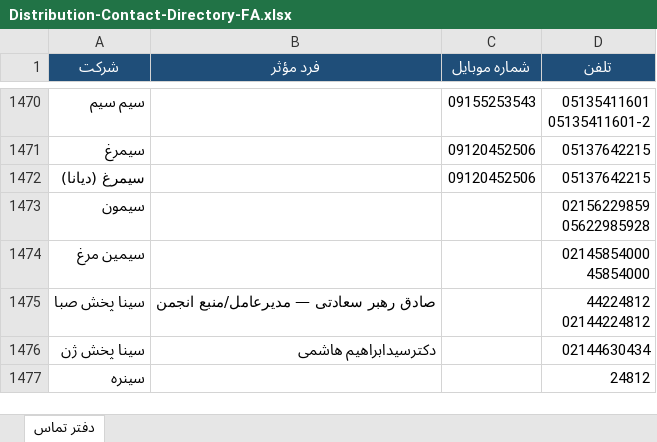
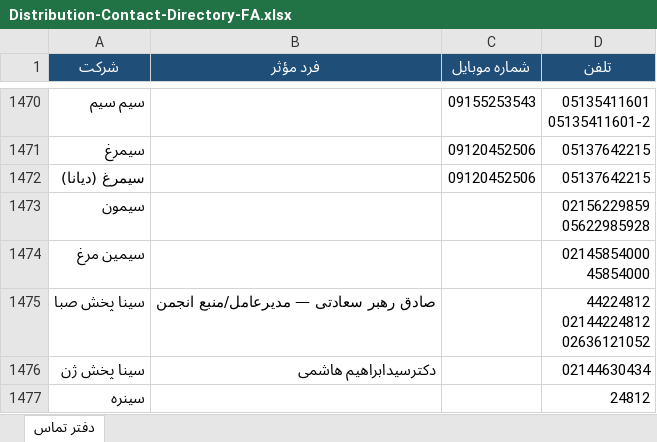
Before and after one commit to rjabrisham-cell/HomeDesign, an Excel workbook: artifacts/Distribution-Contact-Directory-FA.xlsx, sheet دفتر تماس, drawn as a sheet; only a part is shown, gaps mark what is left out; values as stored, in another font and other column widths than the file's, no borders; ↵ is a line break in a cell; the diff covers the shown part only; the diff names each change by its address in the sheet, - before the commit and + after, or states it on an @@ line.

```diff
--- a/artifacts/Distribution-Contact-Directory-FA.xlsx (sheet دفتر تماس)
+++ b/artifacts/Distribution-Contact-Directory-FA.xlsx (sheet دفتر تماس)
-D1475 (تلفن): 44224812 ↵ 02144224812
+D1475 (تلفن): 44224812 ↵ 02144224812 ↵ 02636121052
```
Also changed, not shown: 469 added rows and 16 edited cells elsewhere in this sheet, research/distribution-contacts/Distribution-Contact-Directory-FA.xlsx, 12 other files.
